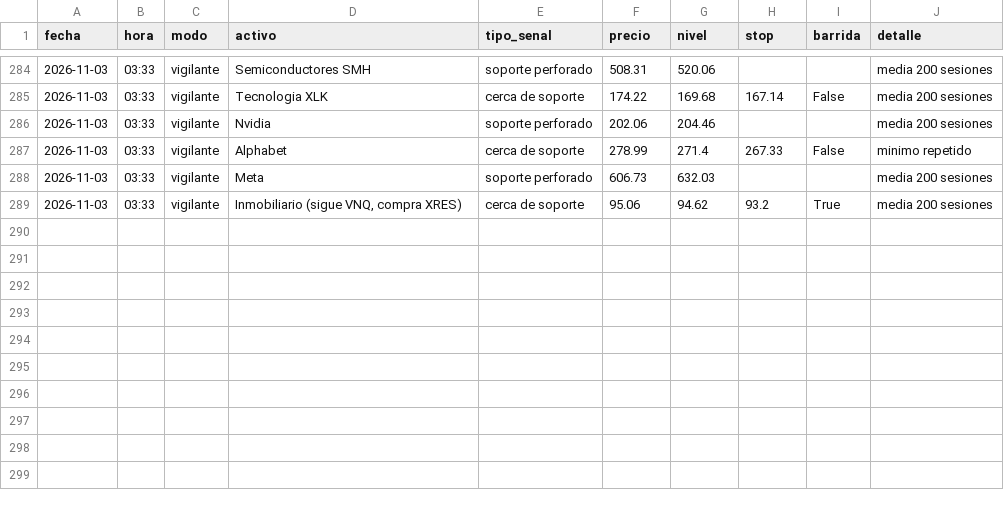
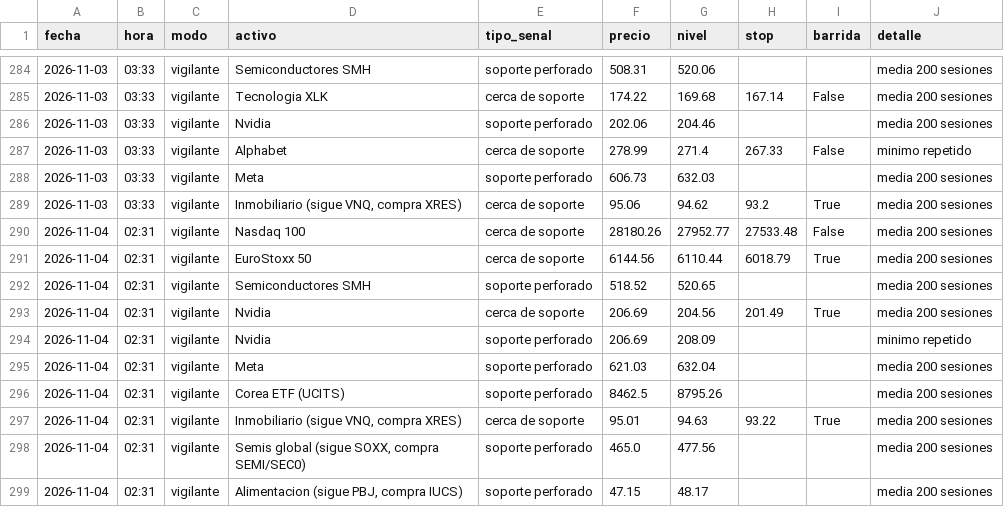
Before and after one commit to Hushyyyy-coder/Sistema-de-inversi-n-m-todo-Cava, a CSV file: historial_senales.csv, drawn as a sheet; only a part is shown, gaps mark what is left out.

Commit message:
Vigilante: actualizacion diaria

```diff
--- a/historial_senales.csv
+++ b/historial_senales.csv
@@ -289 +289,11 @@ fecha,hora,modo,activo,tipo_senal,precio,nivel,stop,barrida,detalle
 2026-11-03,03:33,vigilante,"Inmobiliario (sigue VNQ, compra XRES)",cerca de soporte,95.06,94.62,93.2,True,media 200 sesiones
+2026-11-04,02:31,vigilante,Nasdaq 100,cerca de soporte,28180.26,27952.77,27533.48,False,media 200 sesiones
+2026-11-04,02:31,vigilante,EuroStoxx 50,cerca de soporte,6144.56,6110.44,6018.79,True,media 200 sesiones
+2026-11-04,02:31,vigilante,Semiconductores SMH,soporte perforado,518.52,520.65,,,media 200 sesiones
+2026-11-04,02:31,vigilante,Nvidia,cerca de soporte,206.69,204.56,201.49,True,media 200 sesiones
+2026-11-04,02:31,vigilante,Nvidia,soporte perforado,206.69,208.09,,,minimo repetido
+2026-11-04,02:31,vigilante,Meta,soporte perforado,621.03,632.04,,,media 200 sesiones
+2026-11-04,02:31,vigilante,Corea ETF (UCITS),soporte perforado,8462.5,8795.26,,,media 200 sesiones
+2026-11-04,02:31,vigilante,"Inmobiliario (sigue VNQ, compra XRES)",cerca de soporte,95.01,94.63,93.22,True,media 200 sesiones
+2026-11-04,02:31,vigilante,"Semis global (sigue SOXX, compra SEMI/SEC0)",soporte perforado,465.0,477.56,,,media 200 sesiones
+2026-11-04,02:31,vigilante,"Alimentacion (sigue PBJ, compra IUCS)",soporte perforado,47.15,48.17,,,media 200 sesiones
```
Also changed, not shown: 1 other file.
